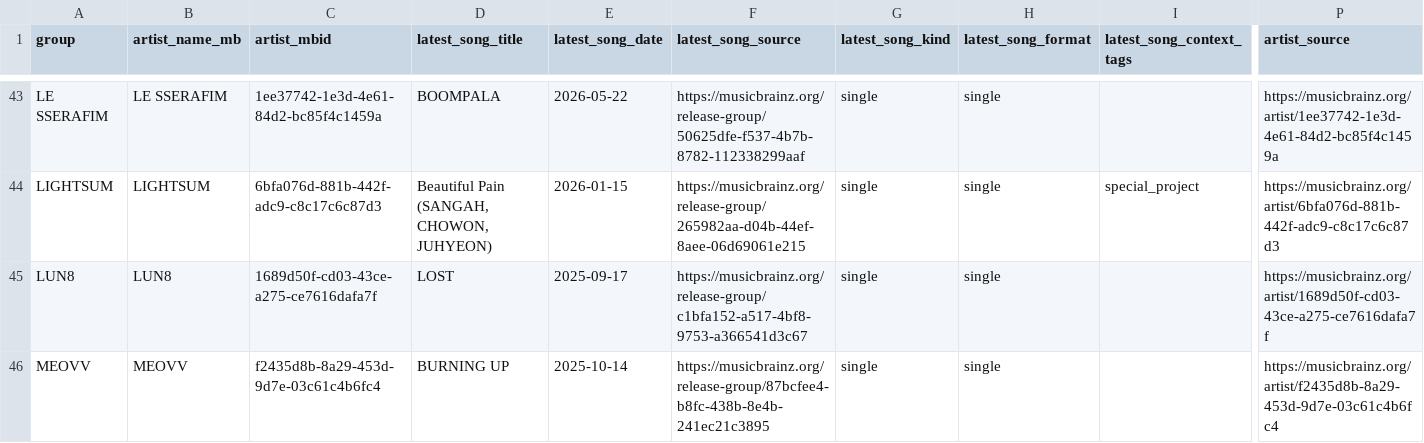
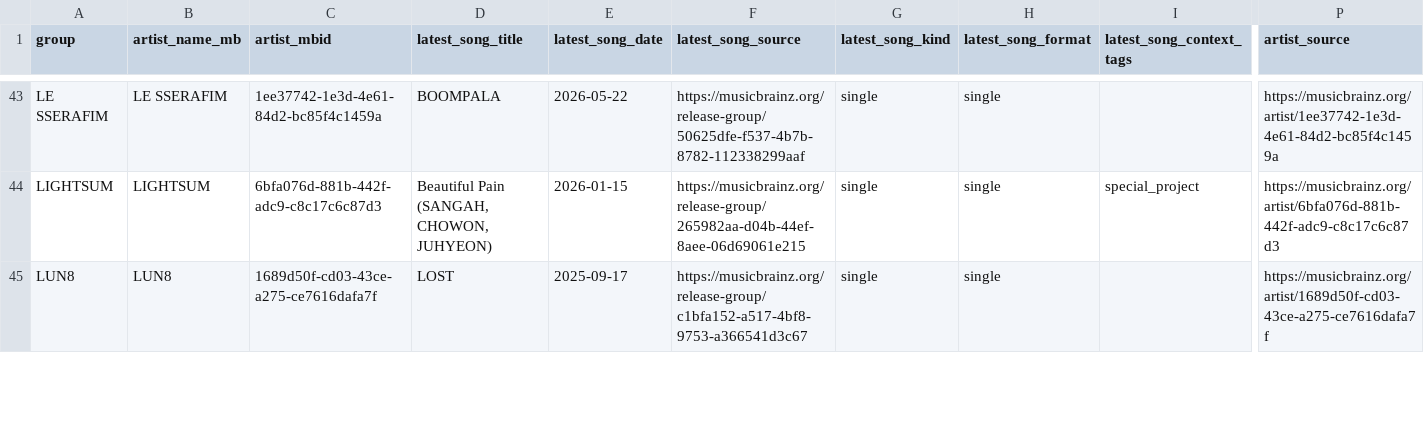
Before and after one commit to iAmSomething/idol-song-app, a CSV file: group_latest_release_since_2025-06-01_mb.csv, drawn as a sheet; only a part is shown, gaps mark what is left out; removed rows and columns are numbered as before the commit, all else as after; rows hold the shown columns only; the diff covers the shown part only; the diff names each change by its address in the sheet, - before the commit and + after, or states it on an @@ line.

```diff
--- a/group_latest_release_since_2025-06-01_mb.csv
+++ b/group_latest_release_since_2025-06-01_mb.csv
-row 46: MEOVV | MEOVV | f2435d8b-8a29-453d-9d7e-03c61c4b6fc4 | BURNING UP | 2025-10-14 | https://musicbrainz.org/release-group/87bcfee4-b8fc-438b-8e4b-241ec21c3895 | single | single |  | https://musicbrainz.org/artist/f2435d8b-8a29-453d-9d7e-03c61c4b6fc4
```
Also changed, not shown: 2 added rows and 6 edited cells elsewhere in this file, mv_manual_review_queue.csv, release_detail_manual_review_queue.csv, 22 other files.
